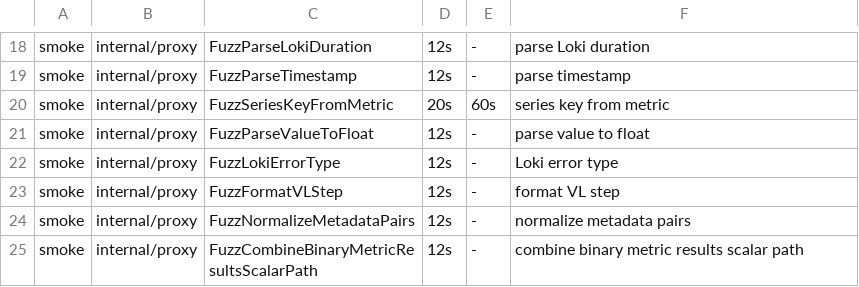
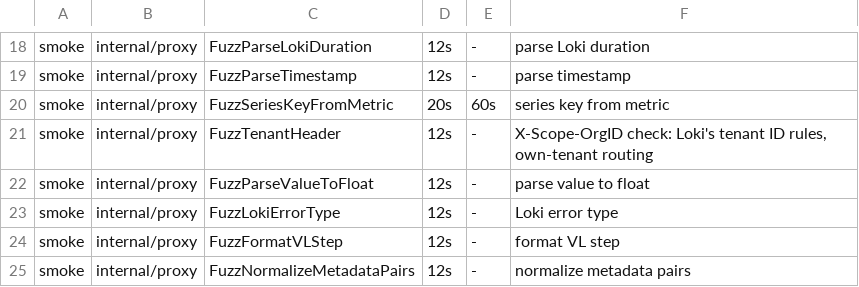
Before and after one commit to ReliablyObserve/loki-vl-proxy, a TSV file: scripts/ci/fuzz_smoke_targets.tsv, drawn as a sheet; only a part is shown, gaps mark what is left out; the shorter side is filled out with more unchanged rows.

Commit message:
fix(security)!: delete API needs the admin token; tenant header answered as Loki does
The delete API (-delete-api-enabled) now requires -server.admin-auth-token:
startup, proxy.New and the Helm chart refuse it without one, and every
request without the token answers 401 before any other check. The token is
removed before the handler runs, so it never reaches VictoriaLogs.

X-Scope-OrgID is admitted and refused as Loki 3.7.9 does with auth_enabled:
401 "no org id", Loki's tenant ID syntax, length and multi-tenant rules,
and Loki's status, Content-Type and body per route (recorded answers in
internal/proxy/testdata/tenant_auth_loki_answers.jsonl), before the cache
or any VictoriaLogs call. The basic-auth user name reaches VictoriaLogs
only with -metrics.trust-proxy-headers.

Tests pin tenant isolation on every read route and cache tier (two
replicas, vlemu.Tenants), credential pass-through as configured, and no
secrets on /metrics or /config.

BREAKING CHANGE: -delete-api-enabled=true without -server.admin-auth-token
no longer starts; a tenant ID Loki refuses is refused even when the tenant
map lists it; a missing tenant answers "no org id".

```diff
--- a/scripts/ci/fuzz_smoke_targets.tsv
+++ b/scripts/ci/fuzz_smoke_targets.tsv
@@ -20,2 +20,3 @@ smoke	internal/proxy	FuzzParseTimestamp	12s	-	parse timestamp
 smoke	internal/proxy	FuzzSeriesKeyFromMetric	20s	60s	series key from metric
+smoke	internal/proxy	FuzzTenantHeader	12s	-	X-Scope-OrgID check: Loki's tenant ID rules, own-tenant routing
 smoke	internal/proxy	FuzzParseValueToFloat	12s	-	parse value to float
```
Also changed, not shown: 58 other files.
